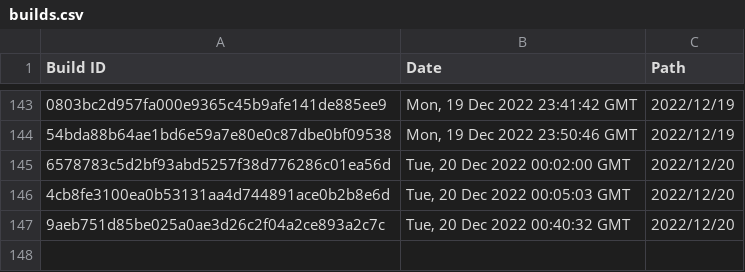
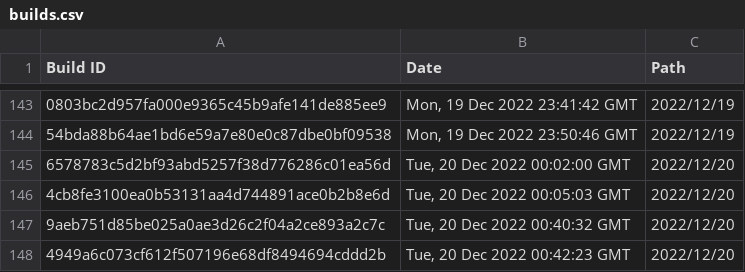
Before and after one commit to Discord-Build-Logger/Builds, a CSV file: builds.csv, drawn as a sheet; only a part is shown, gaps mark what is left out; the diff names each change by its address in the sheet, - before the commit and + after, or states it on an @@ line.

Commit message:
Add build: 4949a6c073cf612f507196e68df8494694cddd2b

```diff
--- a/builds.csv
+++ b/builds.csv
+row 148: 4949a6c073cf612f507196e68df8494694cddd2b | Tue, 20 Dec 2022 00:42:23 GMT | 2022/12/20
```
Also changed, not shown: 2 other files.
